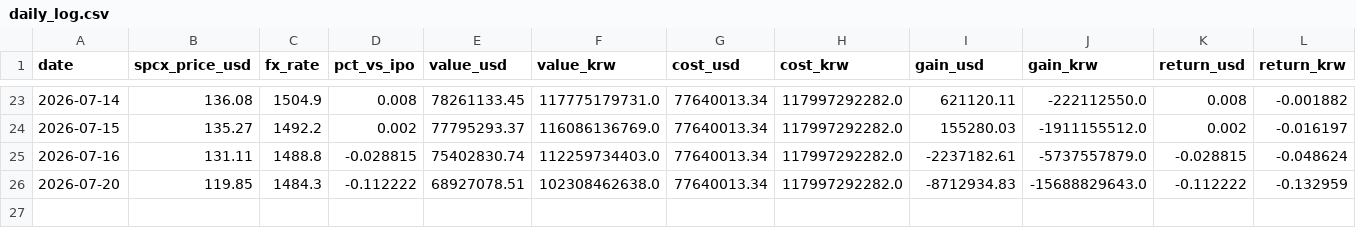
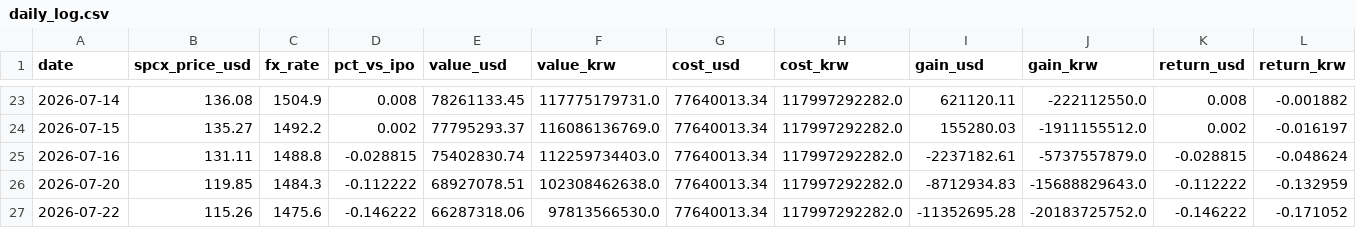
Before and after one commit to lehoon-mirae/apex-spacex-dashboard, a CSV file: data/daily_log.csv, drawn as a sheet; only a part is shown, gaps mark what is left out; rows hold the shown columns only; the diff names each change by its address in the sheet, - before the commit and + after, or states it on an @@ line.

Commit message:
update: fetch latest market data

```diff
--- a/data/daily_log.csv
+++ b/data/daily_log.csv
+row 27: 2026-07-22 | 115.26 | 1475.6 | -0.146222 | 66287318.06 | 97813566530.0 | 77640013.34 | 117997292282.0 | -11352695.28 | -20183725752.0 | -0.146222 | -0.171052
```
Also changed, not shown: data/raw_fx_bok.csv, data/raw_spcx_price.csv.
